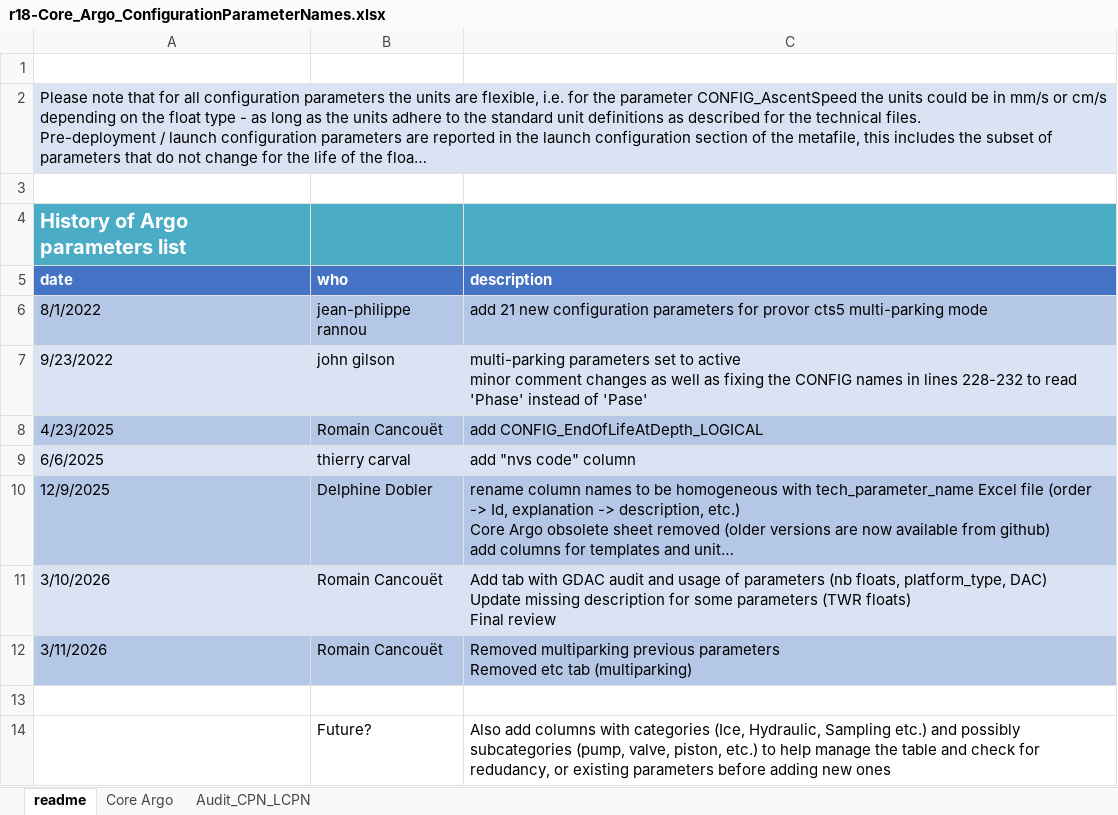
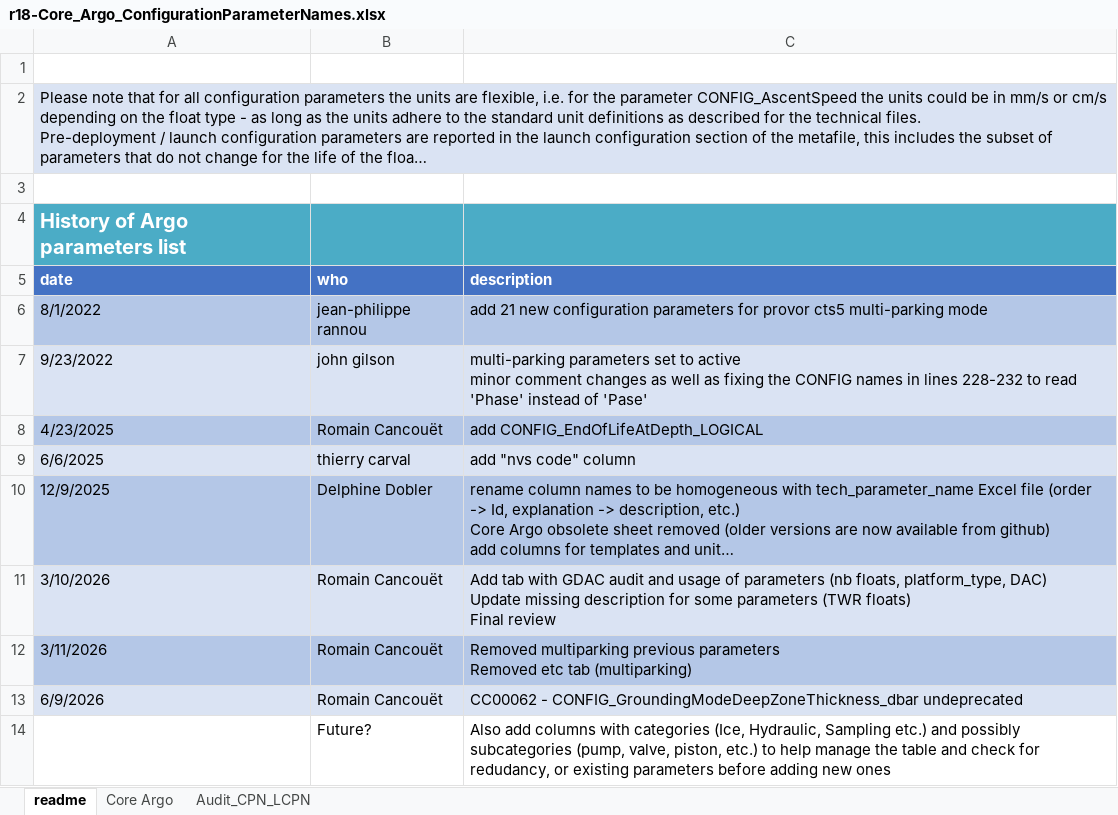
Before and after one commit to OneArgo/argo-format-user-manual, an Excel workbook: etc/r18-Core_Argo_ConfigurationParameterNames.xlsx, sheet readme, drawn as a sheet; long unchanged cells end in …; values as stored, in another font and other column widths than the file's, no borders; the diff names each change by its address in the sheet, - before the commit and + after, or states it on an @@ line.

Commit message:
Update r18-Core_Argo_ConfigurationParameterNames.xlsx
CC00062 - CONFIG_GroundingModeDeepZoneThickness_dbar undeprecated

```diff
--- a/etc/r18-Core_Argo_ConfigurationParameterNames.xlsx (sheet readme)
+++ b/etc/r18-Core_Argo_ConfigurationParameterNames.xlsx (sheet readme)
-row 13: (empty)
+row 13: 6/9/2026 | Romain Cancouët | CC00062 - CONFIG_GroundingModeDeepZoneThickness_dbar undeprecated
-A13:C13 fill: none
+A13:C13 fill: #DAE3F3
```
Also changed, not shown: sheet Core Argo.
